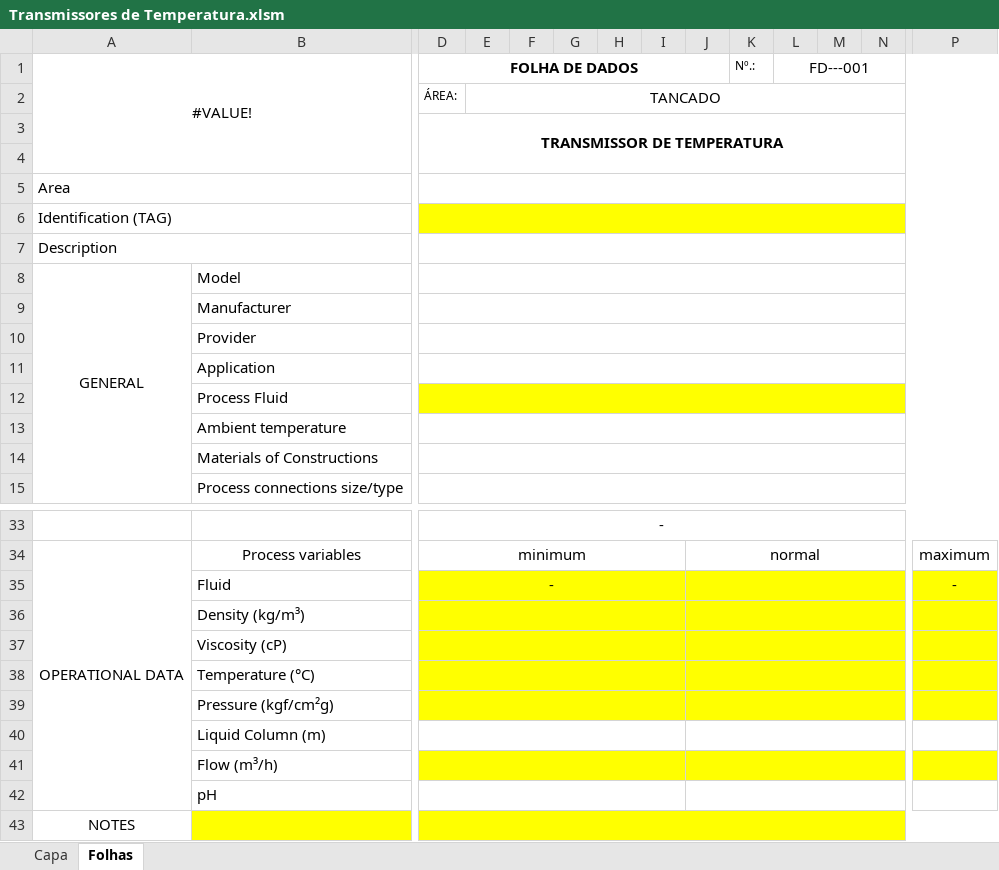
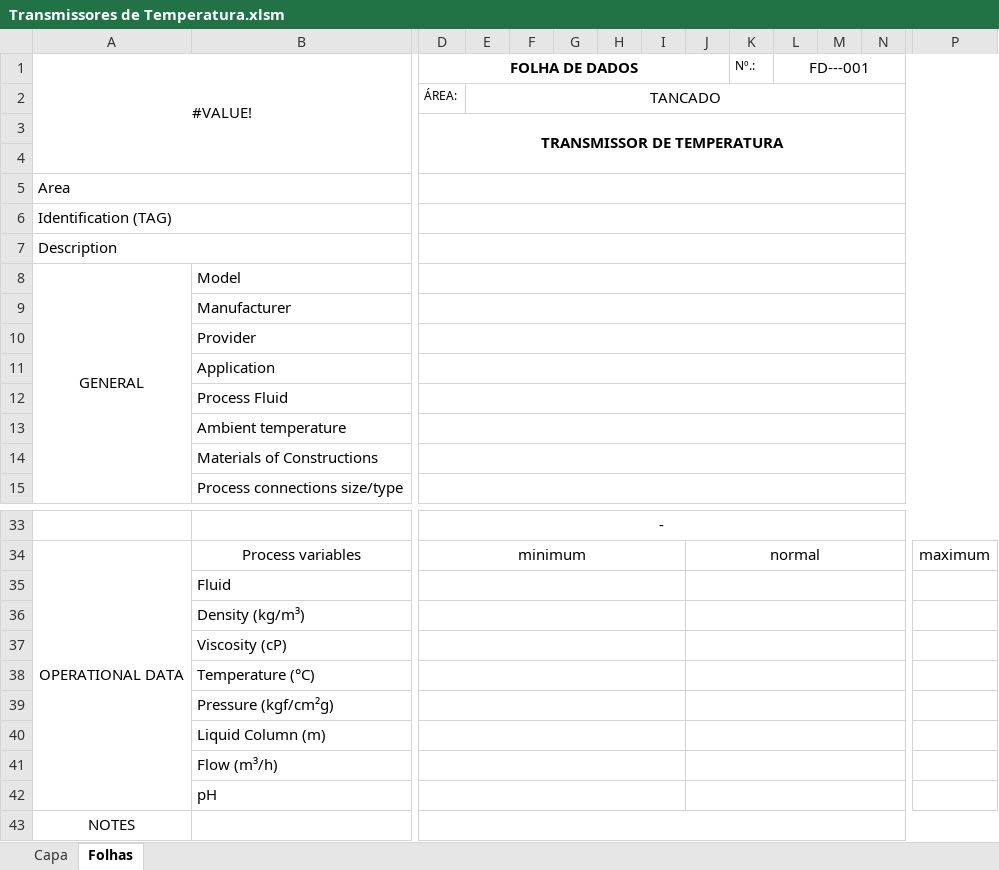
Before and after one commit to HugoLima-590/folhadedados, an Excel workbook: server/excel/templates/Transmissores de Temperatura.xlsm, sheet Folhas, drawn as a sheet; only a part is shown, gaps mark what is left out; values as stored, in another font and other column widths than the file's, no borders; charts and pictures not drawn; the diff covers the shown part only; the diff names each change by its address in the sheet, - before the commit and + after, or states it on an @@ line.

```diff
--- a/server/excel/templates/Transmissores de Temperatura.xlsm (sheet Folhas)
+++ b/server/excel/templates/Transmissores de Temperatura.xlsm (sheet Folhas)
-D6:P6 fill: #FFFF00
+D6:P6 fill: none
-D12:P12 fill: #FFFF00
+D12:P12 fill: none
-D35 (FOLHA DE DADOS): -
+D35 (FOLHA DE DADOS): (empty)
-D35:P39 fill: #FFFF00
+D35:P39 fill: none
-P35: -
+P35: (empty)
-D41:P41 fill: #FFFF00
+D41:P41 fill: none
-B43:P43 fill: #FFFF00
+B43:P43 fill: none
```
Also changed, not shown: cell formats elsewhere in this sheet, sheet Capa, server/excel/tags_filtradas.xlsx, server/excel/templates/Chave Posição Escotilha.xlsx, 8 other files.
